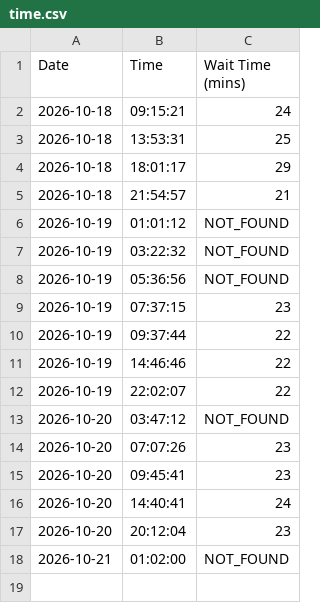
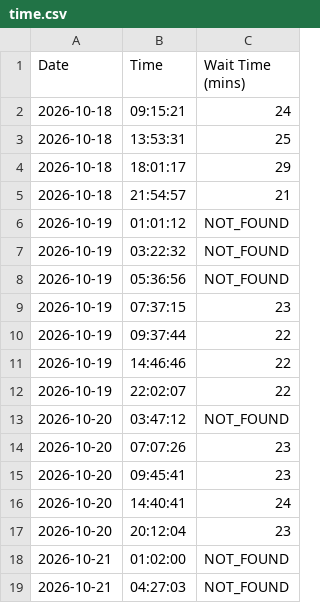
Before and after one commit to dbghelp/dbghelp.github.io, a CSV file: time.csv, drawn as a sheet; the diff names each change by its address in the sheet, - before the commit and + after, or states it on an @@ line.

```diff
--- a/time.csv
+++ b/time.csv
+row 19: 2026-10-21 | 04:27:03 | NOT_FOUND
```
